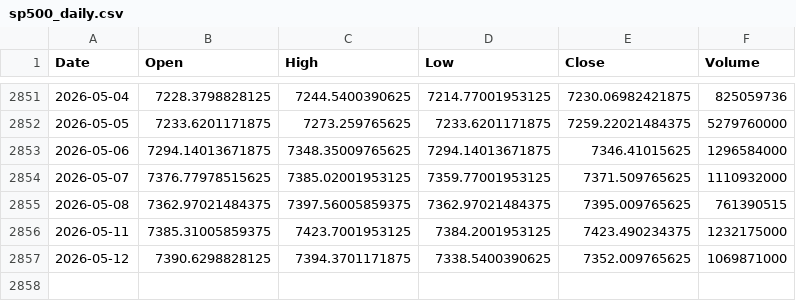
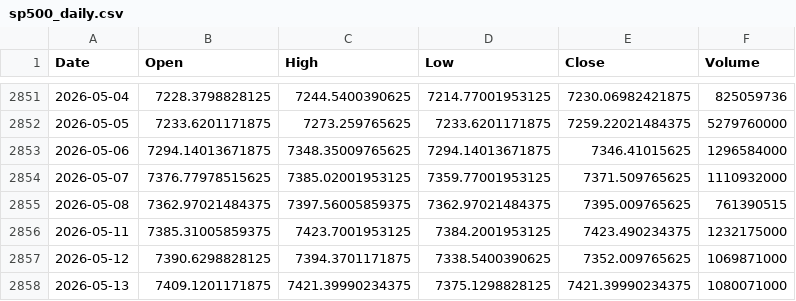
Before and after one commit to pravindev666/Jacob-XGBoost-Classifier, a CSV file: data/sp500_daily.csv, drawn as a sheet; only a part is shown, gaps mark what is left out; the diff names each change by its address in the sheet, - before the commit and + after, or states it on an @@ line.

```diff
--- a/data/sp500_daily.csv
+++ b/data/sp500_daily.csv
+row 2858: 2026-05-13 | 7409.1201171875 | 7421.39990234375 | 7375.1298828125 | 7421.39990234375 | 1080071000
```
Also changed, not shown: data/bank_nifty_daily.csv, data/fii_dii_daily.csv, 5 other files.
